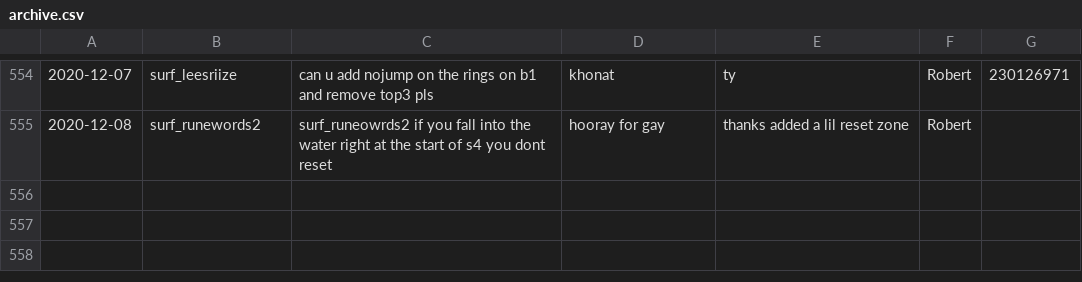
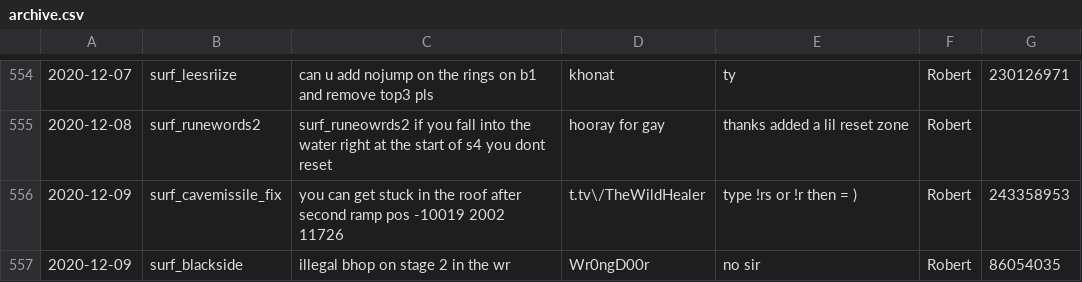
Before and after one commit to Kakalinn/sh-report-archive, a CSV file: archive.csv, drawn as a sheet; only a part is shown, gaps mark what is left out.

```diff
--- a/archive.csv
+++ b/archive.csv
@@ -555 +555,3 @@
 "2020-12-08","surf_runewords2","surf_runeowrds2 if you fall into the water right at the start of s4 you dont reset","hooray for gay","thanks added a lil reset zone","Robert",
+"2020-12-09","surf_cavemissile_fix","you can get stuck in the roof after second ramp pos -10019 2002 11726","t.tv\/TheWildHealer","type !rs or !r then = )","Robert",243358953
+"2020-12-09","surf_blackside","illegal bhop on stage 2 in the wr","Wr0ngD00r","no sir","Robert",86054035
```
Also changed, not shown: 1 other file.
